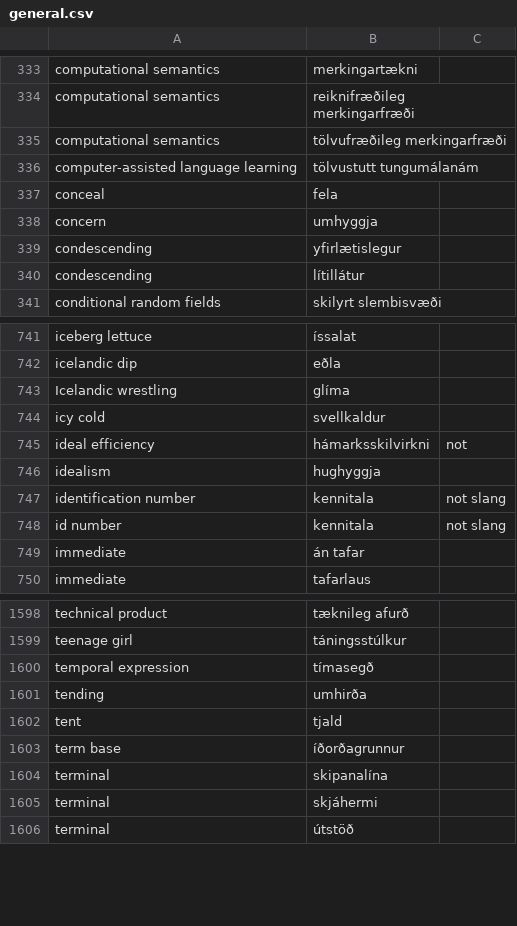
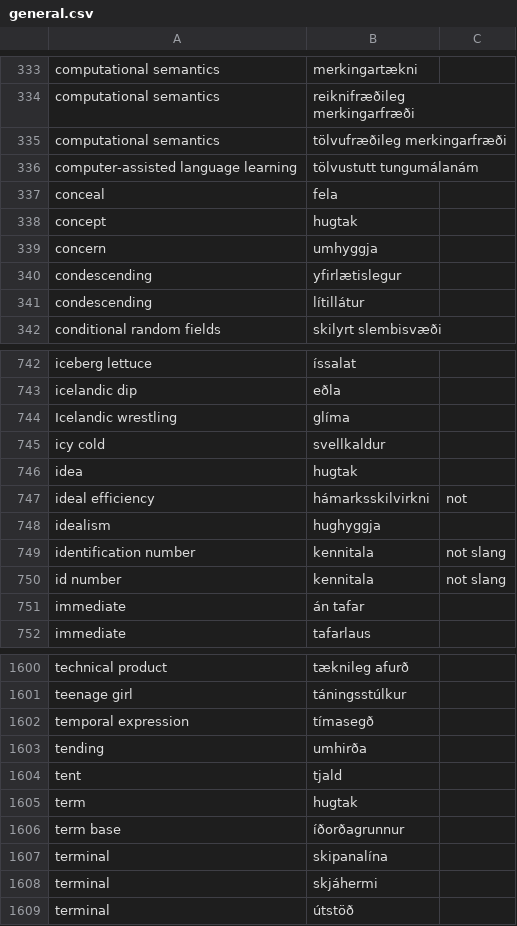
Before and after one commit to judyfong/dictionary, a CSV file: general.csv, drawn as a sheet; only a part is shown, gaps mark what is left out; the diff names each change by its address in the sheet, - before the commit and + after, or states it on an @@ line.

Commit message:
Update general.csv

```diff
--- a/general.csv
+++ b/general.csv
+row 338: concept | hugtak
+row 746: idea | hugtak
+row 1605: term | hugtak
```
